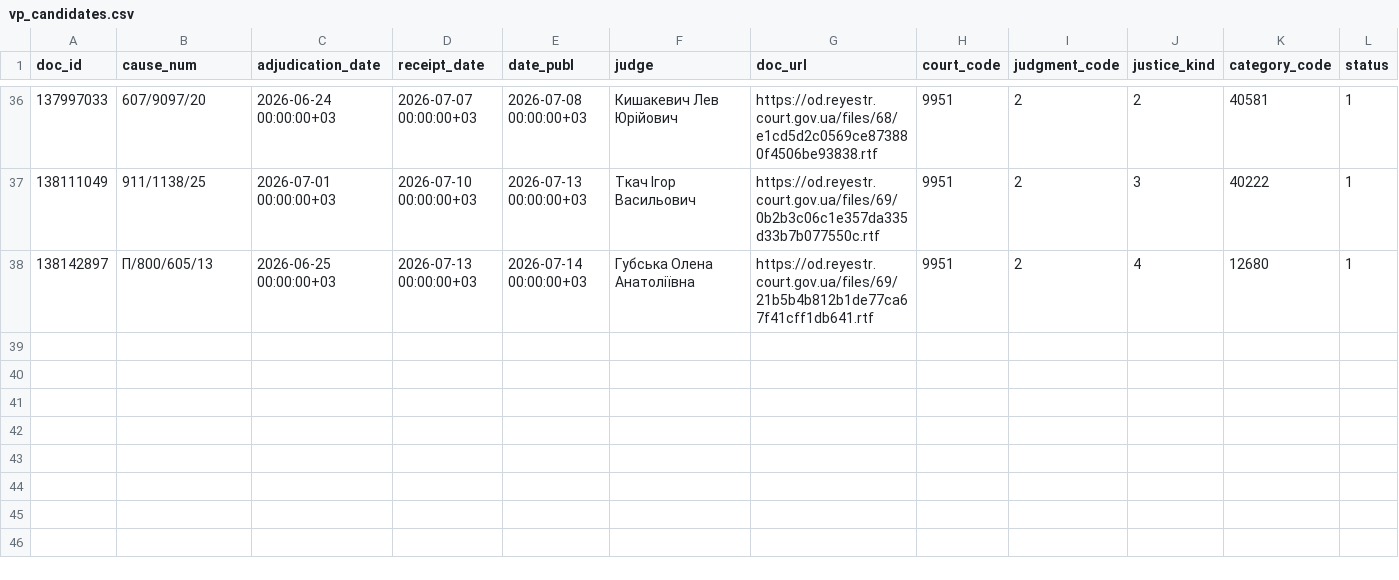
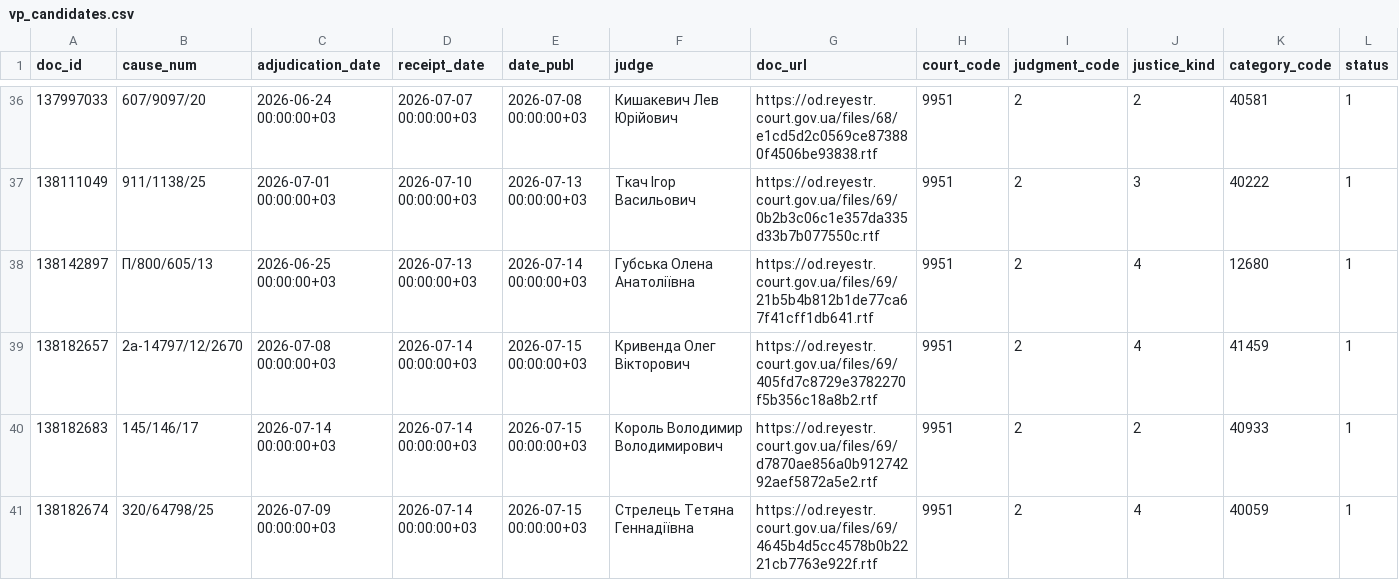
Before and after one commit to apryshchepchuk/VS-legal-digest, a CSV file: data/interim/vp_candidates.csv, drawn as a sheet; only a part is shown, gaps mark what is left out.

```diff
--- a/data/interim/vp_candidates.csv
+++ b/data/interim/vp_candidates.csv
@@ -38 +38,4 @@ doc_id	cause_num	adjudication_date	receipt_date	date_publ	judge	doc_url	court_co
 138142897	П/800/605/13	2026-06-25 00:00:00+03	2026-07-13 00:00:00+03	2026-07-14 00:00:00+03	Губська Олена Анатоліївна	https://od.reyestr.court.gov.ua/files/69/21b5b4b812b1de77ca67f41cff1db641.rtf	9951	2	4	12680	1
+138182657	2а-14797/12/2670	2026-07-08 00:00:00+03	2026-07-14 00:00:00+03	2026-07-15 00:00:00+03	Кривенда Олег Вікторович	https://od.reyestr.court.gov.ua/files/69/405fd7c8729e3782270f5b356c18a8b2.rtf	9951	2	4	41459	1
+138182683	145/146/17	2026-07-14 00:00:00+03	2026-07-14 00:00:00+03	2026-07-15 00:00:00+03	Король Володимир Володимирович	https://od.reyestr.court.gov.ua/files/69/d7870ae856a0b91274292aef5872a5e2.rtf	9951	2	2	40933	1
+138182674	320/64798/25	2026-07-09 00:00:00+03	2026-07-14 00:00:00+03	2026-07-15 00:00:00+03	Стрелець Тетяна Геннадіївна	https://od.reyestr.court.gov.ua/files/69/4645b4d5cc4578b0b2221cb7763e922f.rtf	9951	2	4	40059	1
```
Also changed, not shown: data/interim/vp_excluded_appellate_admin.csv, data/interim/vp_last7.csv, 6 other files.
